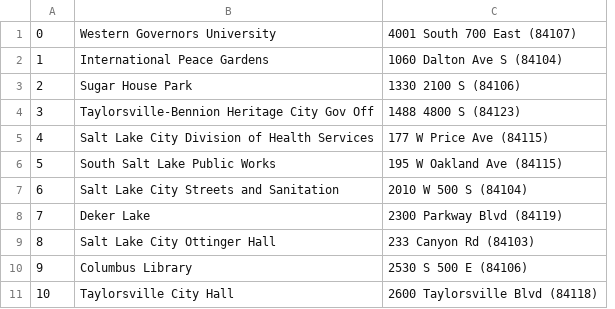
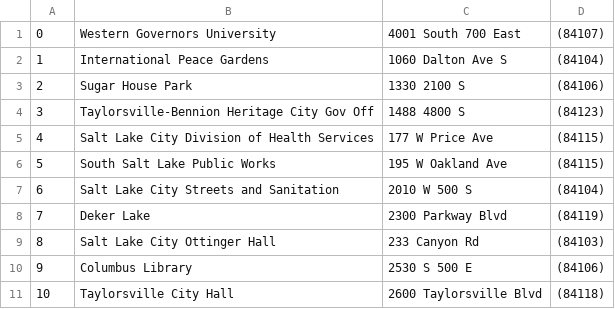
Before and after one commit to MikeLawCodes/WGUC950, a CSV file: data/Address.csv, drawn as a sheet; only a part is shown; removed rows and columns are numbered as before the commit, all else as after; the diff names each change by its address in the sheet, - before the commit and + after, or states it on an @@ line.

```diff
--- a/data/Address.csv
+++ b/data/Address.csv
-column C, rows 1-11: 4001 South 700 East (84107) | 1060 Dalton Ave S (84104) | 1330 2100 S (84106) | 1488 4800 S (84123) | 177 W Price Ave (84115) | 195 W Oakland Ave (84115) | 2010 W 500 S (84104) | 2300 Parkway Blvd (84119) | 233 Canyon Rd (84103) | 2530 S 500 E (84106) | 2600 Taylorsville Blvd (84118)
+column C, rows 1-11: 4001 South 700 East | 1060 Dalton Ave S | 1330 2100 S | 1488 4800 S | 177 W Price Ave | 195 W Oakland Ave | 2010 W 500 S | 2300 Parkway Blvd | 233 Canyon Rd | 2530 S 500 E | 2600 Taylorsville Blvd
+column D, rows 1-11: (84107) | (84104) | (84106) | (84123) | (84115) | (84115) | (84104) | (84119) | (84103) | (84106) | (84118)
```
Also changed, not shown: data/Packages.csv, 3 other files.
